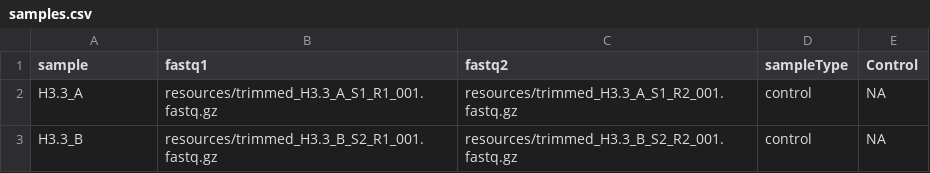
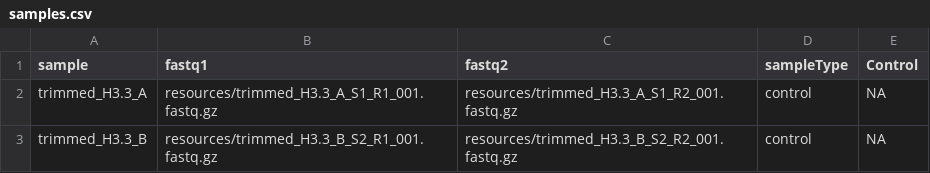
Before and after one commit to KirklandLab/CutandTag_Alignment_QC, a CSV file: config/samples.csv, drawn as a sheet.

Commit message:
Update samples.csv

```diff
--- a/config/samples.csv
+++ b/config/samples.csv
@@ -1,3 +1,3 @@
 sample,fastq1,fastq2,sampleType,Control
-H3.3_A,resources/trimmed_H3.3_A_S1_R1_001.fastq.gz,resources/trimmed_H3.3_A_S1_R2_001.fastq.gz,control,NA
-H3.3_B,resources/trimmed_H3.3_B_S2_R1_001.fastq.gz,resources/trimmed_H3.3_B_S2_R2_001.fastq.gz,control,NA
+trimmed_H3.3_A,resources/trimmed_H3.3_A_S1_R1_001.fastq.gz,resources/trimmed_H3.3_A_S1_R2_001.fastq.gz,control,NA
+trimmed_H3.3_B,resources/trimmed_H3.3_B_S2_R1_001.fastq.gz,resources/trimmed_H3.3_B_S2_R2_001.fastq.gz,control,NA
```
